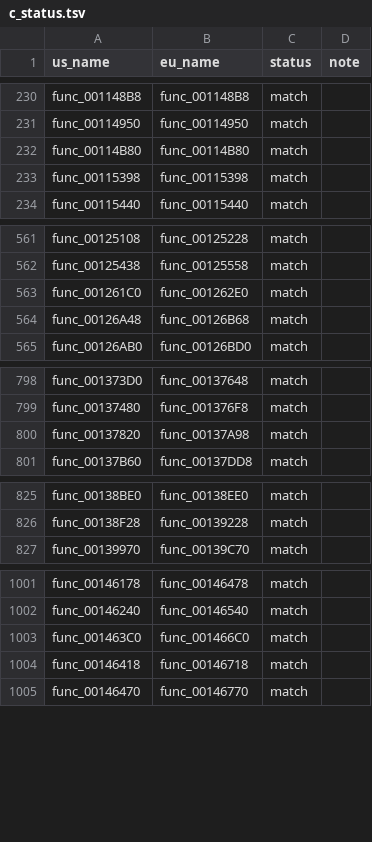
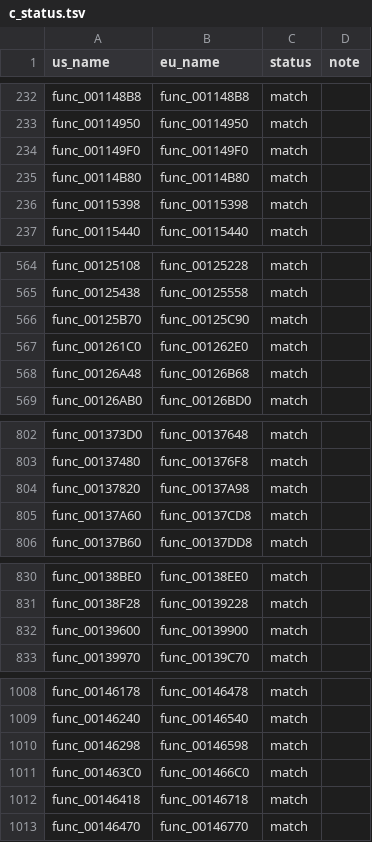
Before and after one commit to OpenThievius/sly1-decomp, a TSV file: config/eu/c_status.tsv, drawn as a sheet; only a part is shown, gaps mark what is left out; the diff covers the shown part only; the diff names each change by its address in the sheet, - before the commit and + after, or states it on an @@ line.

Commit message:
chore(progress): 3,022 of 4,770 functions (PAL 2,821 of 4,795)
Regenerate the ByteMatch reports, the README table and the PAL status
after landing 17 functions.

tools/progress.py: us 3022 of 4770 (32.16% of code), eu 2821 of 4795
(28.92% of code). tools/version_check.py: 2821 match, 84 differ, 59
error, 58 absent.

```diff
--- a/config/eu/c_status.tsv
+++ b/config/eu/c_status.tsv
+row 234: func_001149F0 | func_001149F0 | match
+row 566: func_00125B70 | func_00125C90 | match
+row 805: func_00137A60 | func_00137CD8 | match
+row 832: func_00139600 | func_00139900 | match
+row 1010: func_00146298 | func_00146598 | match
```
Also changed, not shown: 12 added rows elsewhere in this file, 3 other files.
